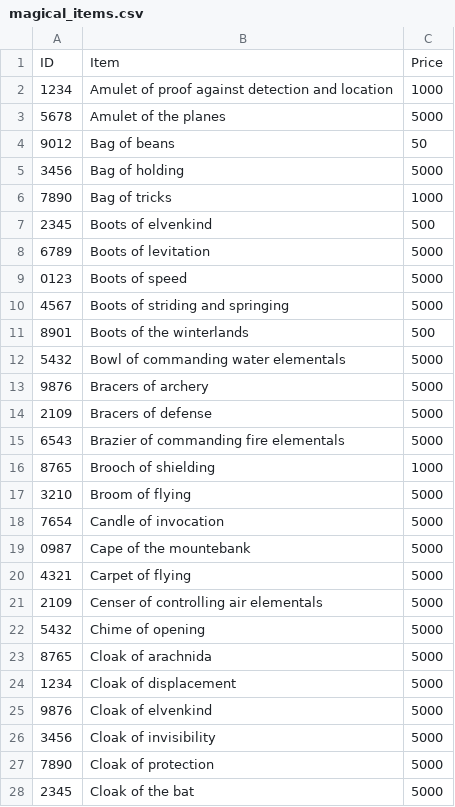
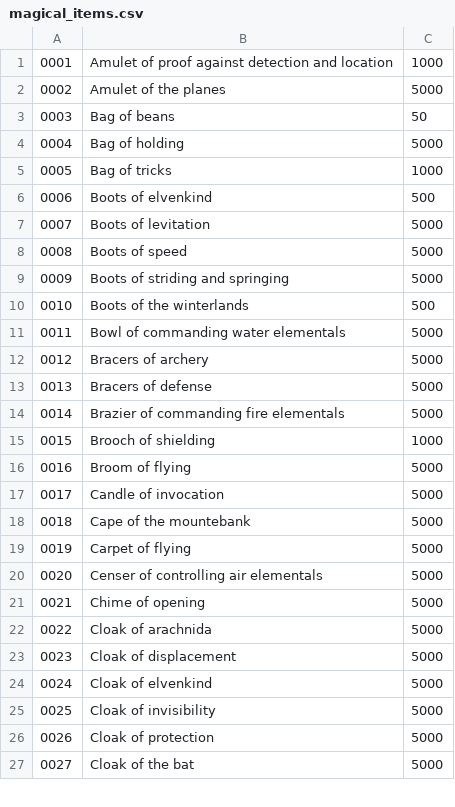
Before and after one commit to Martin8520/Python_Projects, a CSV file: Small_Projects/dnd_price_check/magical_items.csv, drawn as a sheet; only a part is shown; the diff covers the shown part only.

```diff
--- a/Small_Projects/dnd_price_check/magical_items.csv
+++ b/Small_Projects/dnd_price_check/magical_items.csv
@@ -1,28 +1,27 @@
-ID,Item,Price
-1234,Amulet of proof against detection and location,1000
-5678,Amulet of the planes,5000
-9012,Bag of beans,50
-3456,Bag of holding,5000
-7890,Bag of tricks,1000
-2345,Boots of elvenkind,500
-6789,Boots of levitation,5000
-0123,Boots of speed,5000
-4567,Boots of striding and springing,5000
-8901,Boots of the winterlands,500
-5432,Bowl of commanding water elementals,5000
-9876,Bracers of archery,5000
-2109,Bracers of defense,5000
-6543,Brazier of commanding fire elementals,5000
-8765,Brooch of shielding,1000
-3210,Broom of flying,5000
-7654,Candle of invocation,5000
-0987,Cape of the mountebank,5000
-4321,Carpet of flying,5000
-2109,Censer of controlling air elementals,5000
-5432,Chime of opening,5000
-8765,Cloak of arachnida,5000
-1234,Cloak of displacement,5000
-9876,Cloak of elvenkind,5000
-3456,Cloak of invisibility,5000
-7890,Cloak of protection,5000
-2345,Cloak of the bat,5000
+0001,Amulet of proof against detection and location,1000
+0002,Amulet of the planes,5000
+0003,Bag of beans,50
+0004,Bag of holding,5000
+0005,Bag of tricks,1000
+0006,Boots of elvenkind,500
+0007,Boots of levitation,5000
+0008,Boots of speed,5000
+0009,Boots of striding and springing,5000
+0010,Boots of the winterlands,500
+0011,Bowl of commanding water elementals,5000
+0012,Bracers of archery,5000
+0013,Bracers of defense,5000
+0014,Brazier of commanding fire elementals,5000
+0015,Brooch of shielding,1000
+0016,Broom of flying,5000
+0017,Candle of invocation,5000
+0018,Cape of the mountebank,5000
+0019,Carpet of flying,5000
+0020,Censer of controlling air elementals,5000
+0021,Chime of opening,5000
+0022,Cloak of arachnida,5000
+0023,Cloak of displacement,5000
+0024,Cloak of elvenkind,5000
+0025,Cloak of invisibility,5000
+0026,Cloak of protection,5000
+0027,Cloak of the bat,5000
```
Also changed, not shown: 149 edited cells elsewhere in this file, Small_Projects/dnd_price_check/armors.csv, Small_Projects/dnd_price_check/misc.csv, 2 other files.
